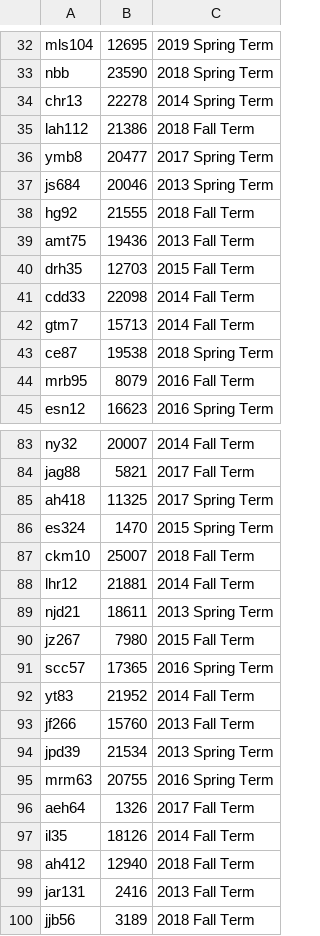
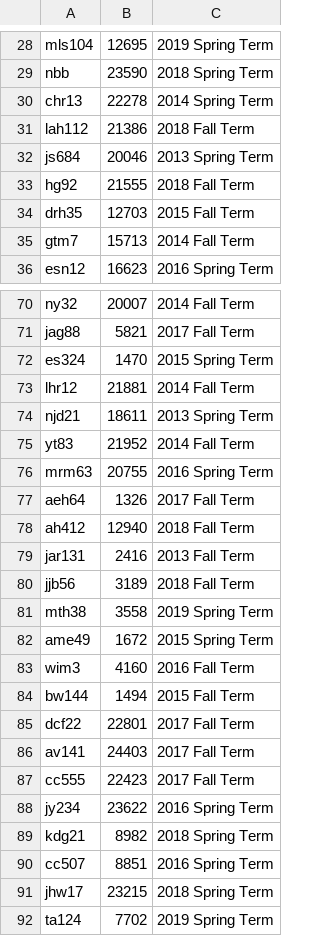
Before and after one commit to teddymarchildon/DukeStudy, a CSV file: CS316 Final Project/tas_course.csv, drawn as a sheet; only a part is shown, gaps mark what is left out; the shorter side is filled out with more unchanged rows; the diff covers the shown part only.

```diff
--- a/CS316 Final Project/tas_course.csv
+++ b/CS316 Final Project/tas_course.csv
@@ -35,11 +31,6 @@ chr13,22278,2014 Spring Term
 lah112,21386,2018 Fall Term
-ymb8,20477,2017 Spring Term
 js684,20046,2013 Spring Term
 hg92,21555,2018 Fall Term
-amt75,19436,2013 Fall Term
 drh35,12703,2015 Fall Term
-cdd33,22098,2014 Fall Term
 gtm7,15713,2014 Fall Term
-ce87,19538,2018 Spring Term
-mrb95,8079,2016 Fall Term
 esn12,16623,2016 Spring Term
@@ -84,15 +71,8 @@ ny32,20007,2014 Fall Term
 jag88,5821,2017 Fall Term
-ah418,11325,2017 Spring Term
 es324,1470,2015 Spring Term
-ckm10,25007,2018 Fall Term
 lhr12,21881,2014 Fall Term
 njd21,18611,2013 Spring Term
-jz267,7980,2015 Fall Term
-scc57,17365,2016 Spring Term
 yt83,21952,2014 Fall Term
-jf266,15760,2013 Fall Term
-jpd39,21534,2013 Spring Term
 mrm63,20755,2016 Spring Term
 aeh64,1326,2017 Fall Term
-il35,18126,2014 Fall Term
 ah412,12940,2018 Fall Term
```
Also changed, not shown: 48 removed rows elsewhere in this file, 1 other file.
